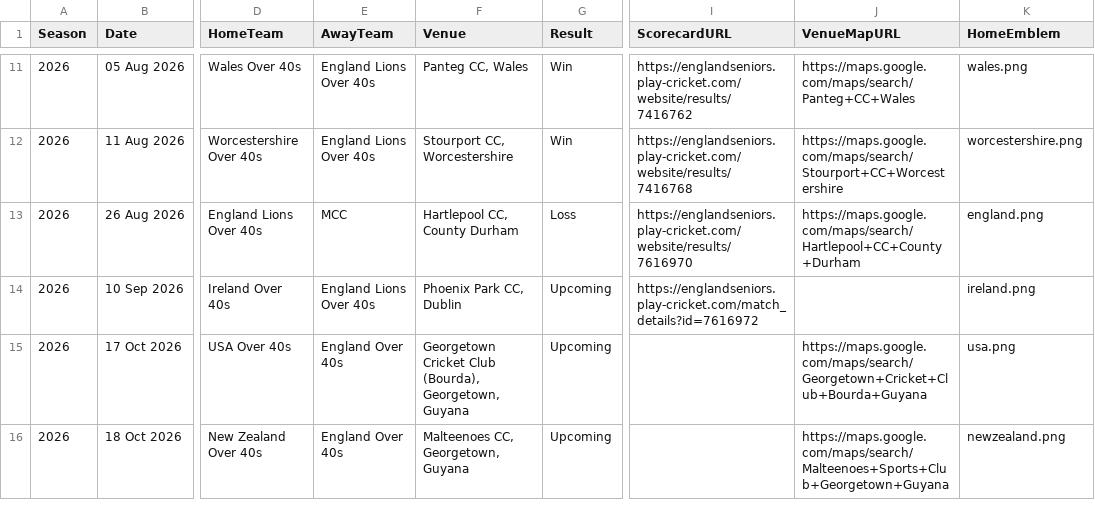
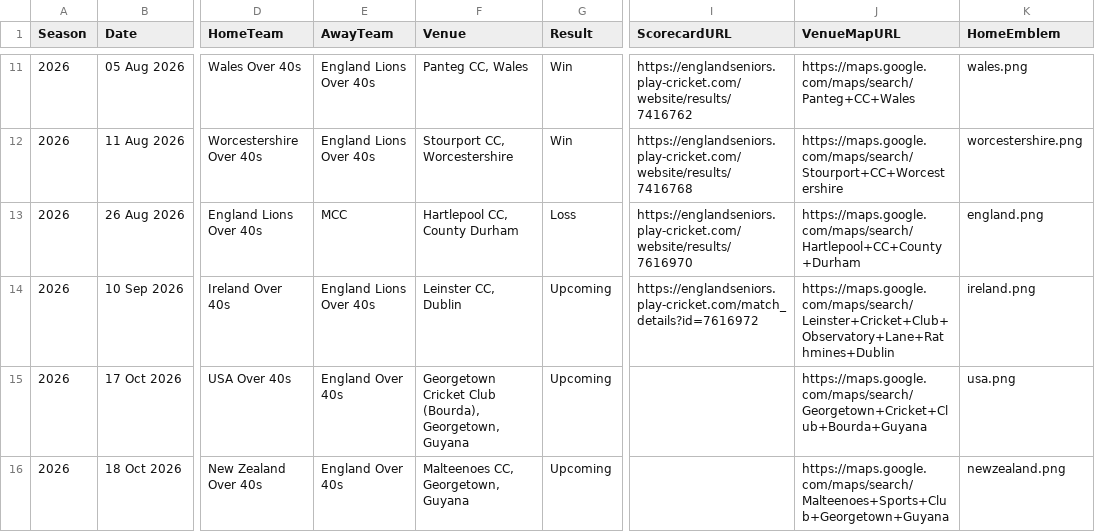
Before and after one commit to Eng40sCricket/eng40s-website, a CSV file: assets/data/matches.csv, drawn as a sheet; only a part is shown, gaps mark what is left out; the diff names each change by its address in the sheet, - before the commit and + after, or states it on an @@ line.

Commit message:
Match admin: update fixture Ireland Over 40s v England Lions Over 40s (10 Sep 2026)

```diff
--- a/assets/data/matches.csv
+++ b/assets/data/matches.csv
-F14 (Venue): Phoenix Park CC, Dublin
+F14 (Venue): Leinster CC, Dublin
-J14 (VenueMapURL): (empty)
+J14 (VenueMapURL): https://maps.google.com/maps/search/Leinster+Cricket+Club+Observatory+Lane+Rathmines+Dublin
```
